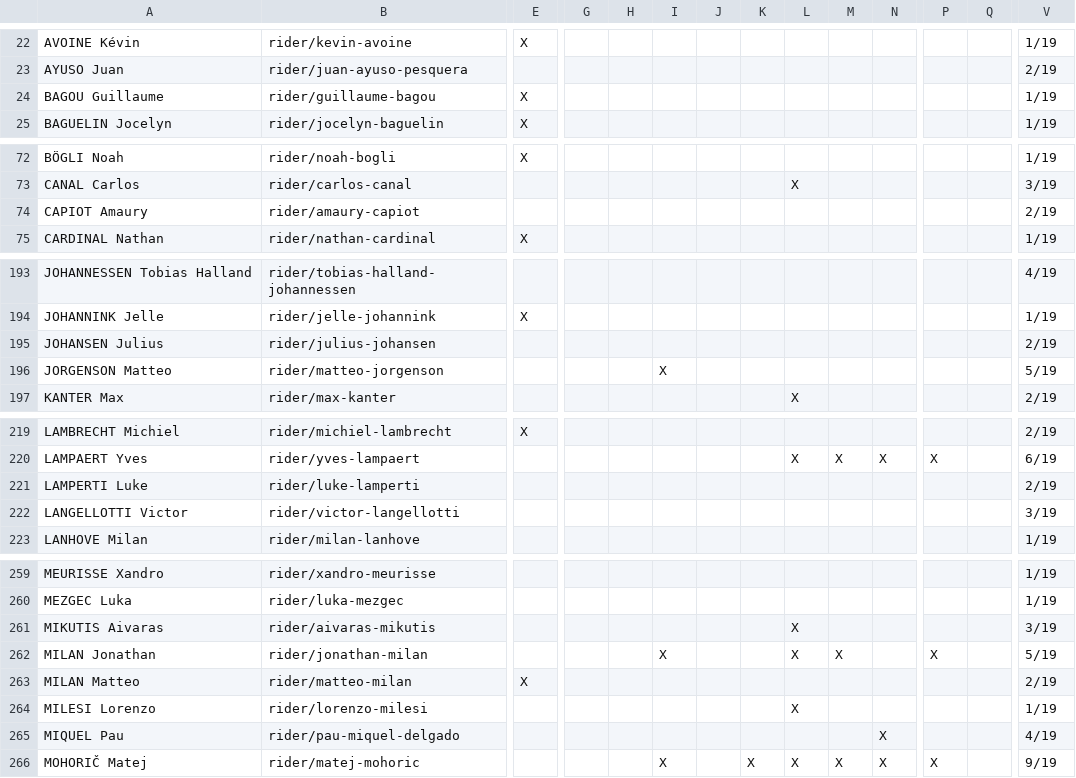
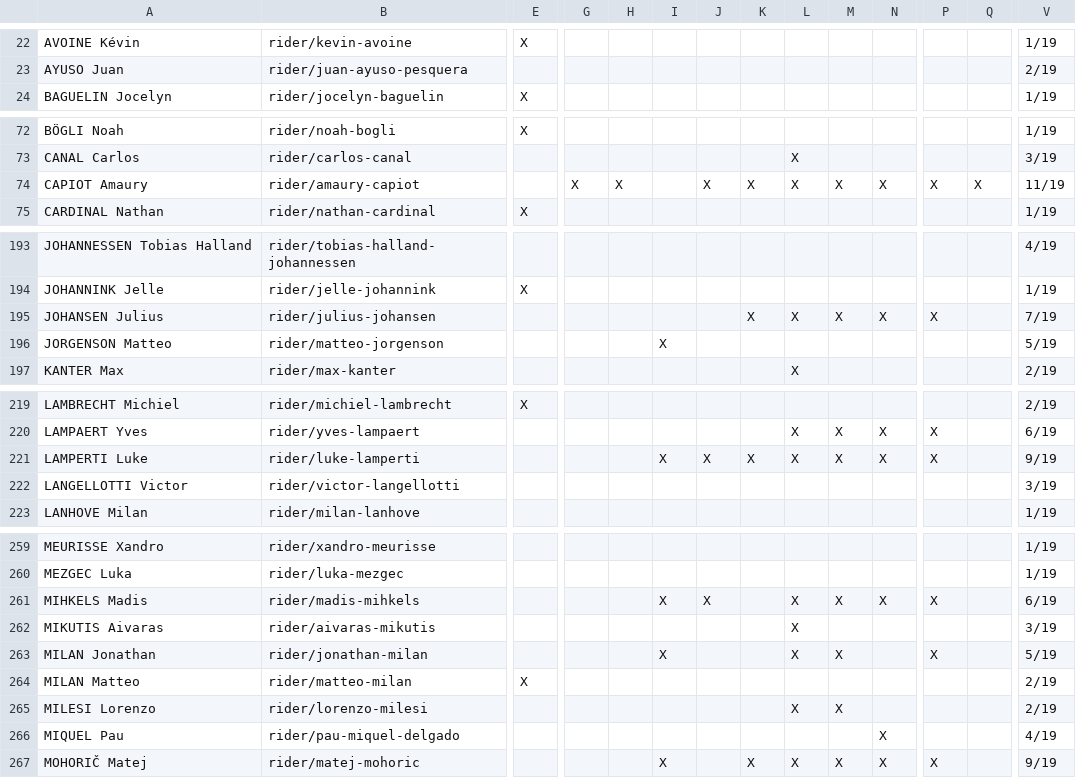
Before and after one commit to nigellindemann-dev/wm26, a CSV file: output/startlist_matrix.csv, drawn as a sheet; only a part is shown, gaps mark what is left out; removed rows and columns are numbered as before the commit, all else as after; rows hold the shown columns only; the diff covers the shown part only; the diff names each change by its address in the sheet, - before the commit and + after, or states it on an @@ line.

```diff
--- a/output/startlist_matrix.csv
+++ b/output/startlist_matrix.csv
-row 24: BAGOU Guillaume | rider/guillaume-bagou | X |  |  |  |  |  |  |  |  |  |  | 1/19
-G74: (empty)
+G74: X
-H74: (empty)
+H74: X
-J74: (empty)
+J74: X
-K74: (empty)
+K74: X
-L74: (empty)
+L74: X
-M74: (empty)
+M74: X
-N74: (empty)
+N74: X
-P74: (empty)
+P74: X
-Q74: (empty)
+Q74: X
-V74: 2/19
+V74: 11/19
-K195: (empty)
+K195: X
-L195: (empty)
+L195: X
-M195: (empty)
+M195: X
-N195: (empty)
+N195: X
-P195: (empty)
+P195: X
-V195: 2/19
+V195: 7/19
-I221: (empty)
+I221: X
-J221: (empty)
+J221: X
-K221: (empty)
+K221: X
-L221: (empty)
+L221: X
-M221: (empty)
+M221: X
-N221: (empty)
+N221: X
-P221: (empty)
+P221: X
-V221: 2/19
+V221: 9/19
+row 261: MIHKELS Madis | rider/madis-mihkels |  |  |  | X | X |  | X | X | X | X |  | 6/19
-M265: (empty)
+M265: X
-V265: 1/19
+V265: 2/19
```
Also changed, not shown: 1 added row, 2 removed rows and 33 edited cells elsewhere in this file, output/startlist_changes.csv, 2 other files.
